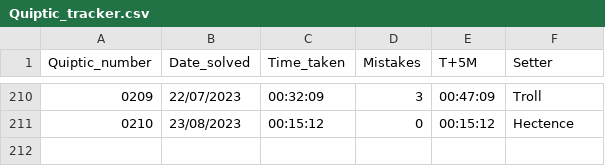
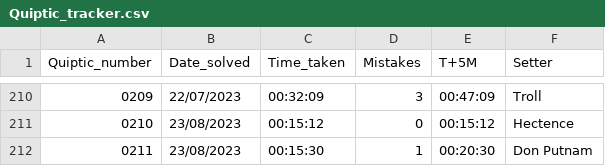
Before and after one commit to AngusRobinson/Crosswords, a CSV file: Quiptic_tracker.csv, drawn as a sheet; only a part is shown, gaps mark what is left out; the diff names each change by its address in the sheet, - before the commit and + after, or states it on an @@ line.

Commit message:
Q211

```diff
--- a/Quiptic_tracker.csv
+++ b/Quiptic_tracker.csv
+row 212: 0211 | 23/08/2023 | 00:15:30 | 1 | 00:20:30 | Don Putnam
```
